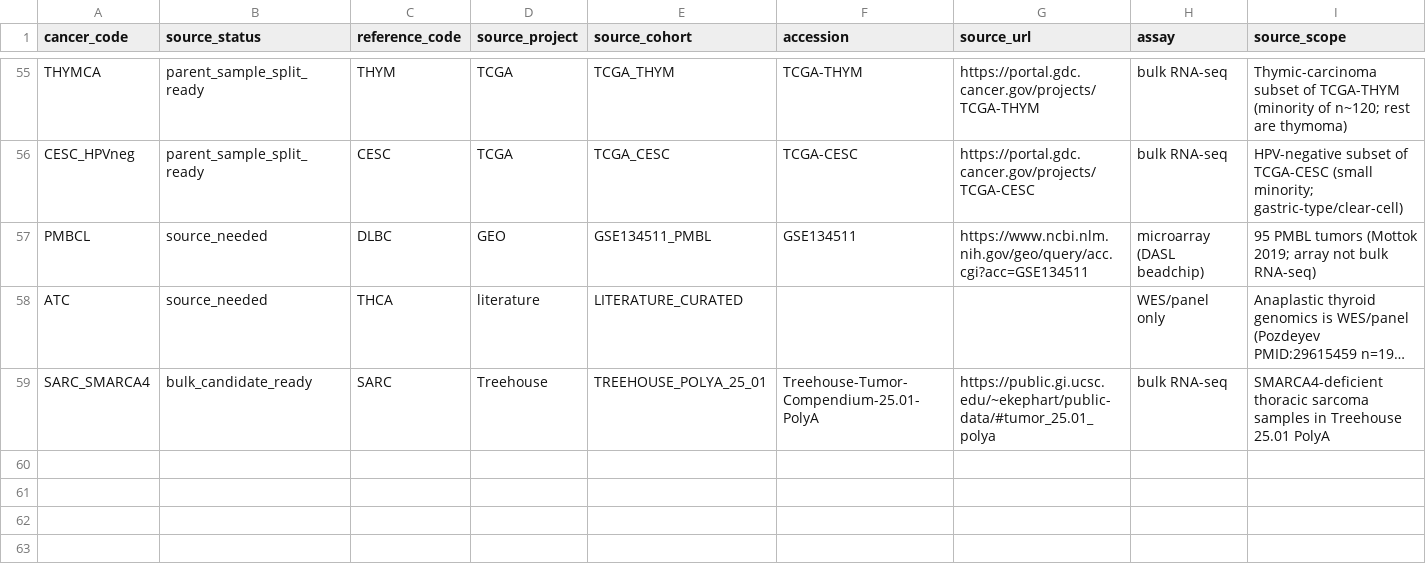
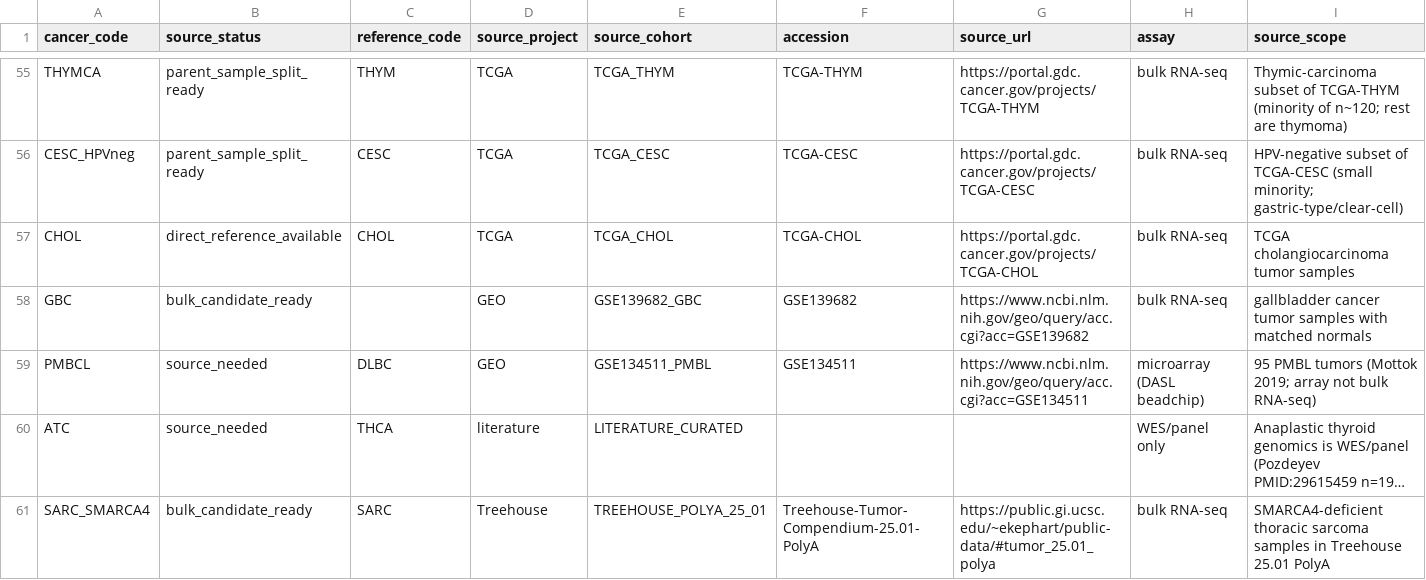
Before and after one commit to pirl-unc/pirlygenes, a CSV file: pirlygenes/data/cancer-expression-source-candidates.csv, drawn as a sheet; only a part is shown, gaps mark what is left out; long unchanged cells end in …; rows hold the shown columns only; the diff names each change by its address in the sheet, - before the commit and + after, or states it on an @@ line.

```diff
--- a/pirlygenes/data/cancer-expression-source-candidates.csv
+++ b/pirlygenes/data/cancer-expression-source-candidates.csv
+row 57: CHOL | direct_reference_available | CHOL | TCGA | TCGA_CHOL | TCGA-CHOL | https://portal.gdc.cancer.gov/projects/TCGA-CHOL | bulk RNA-seq | TCGA cholangiocarcinoma tumor samples
+row 58: GBC | bulk_candidate_ready |  | GEO | GSE139682_GBC | GSE139682 | https://www.ncbi.nlm.nih.gov/geo/query/acc.cgi?acc=GSE139682 | bulk RNA-seq | gallbladder cancer tumor samples with matched normals
```
Also changed, not shown: pirlygenes/data/cancer-type-discriminators.csv, 1 other file.
